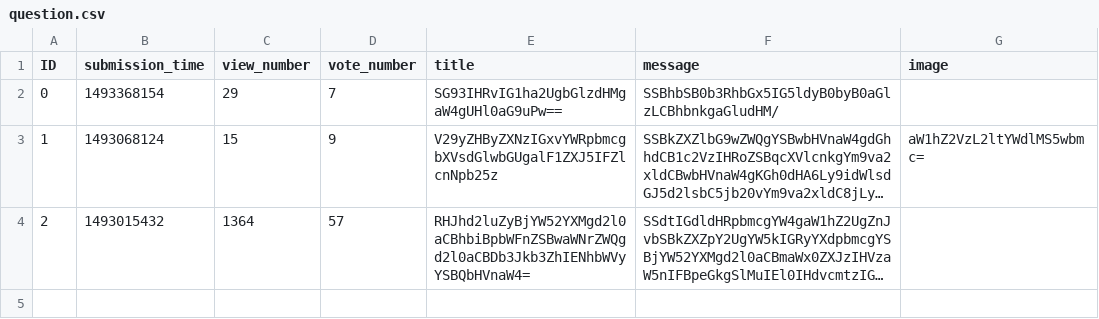
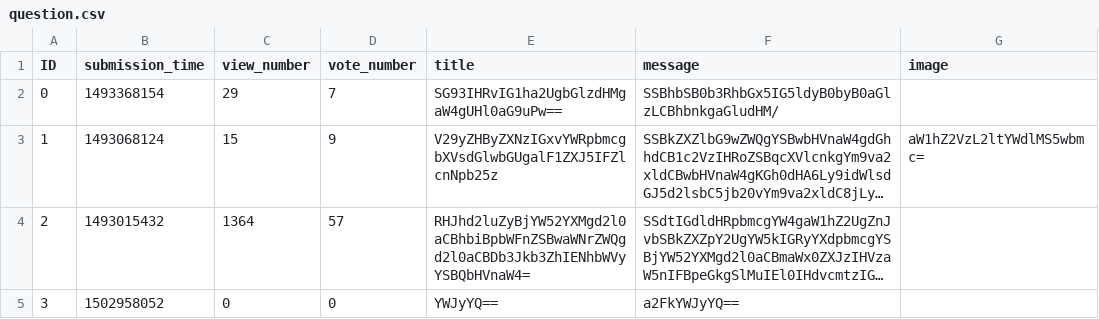
Before and after one commit to CodecoolBP20172/Bugfix-chill, a CSV file: data/question.csv, drawn as a sheet; long unchanged cells end in …; the diff names each change by its address in the sheet, - before the commit and + after, or states it on an @@ line.

```diff
--- a/data/question.csv
+++ b/data/question.csv
+row 5: 3 | 1502958052 | 0 | 0 | YWJyYQ== | a2FkYWJyYQ==
```
Also changed, not shown: 3 other files.
